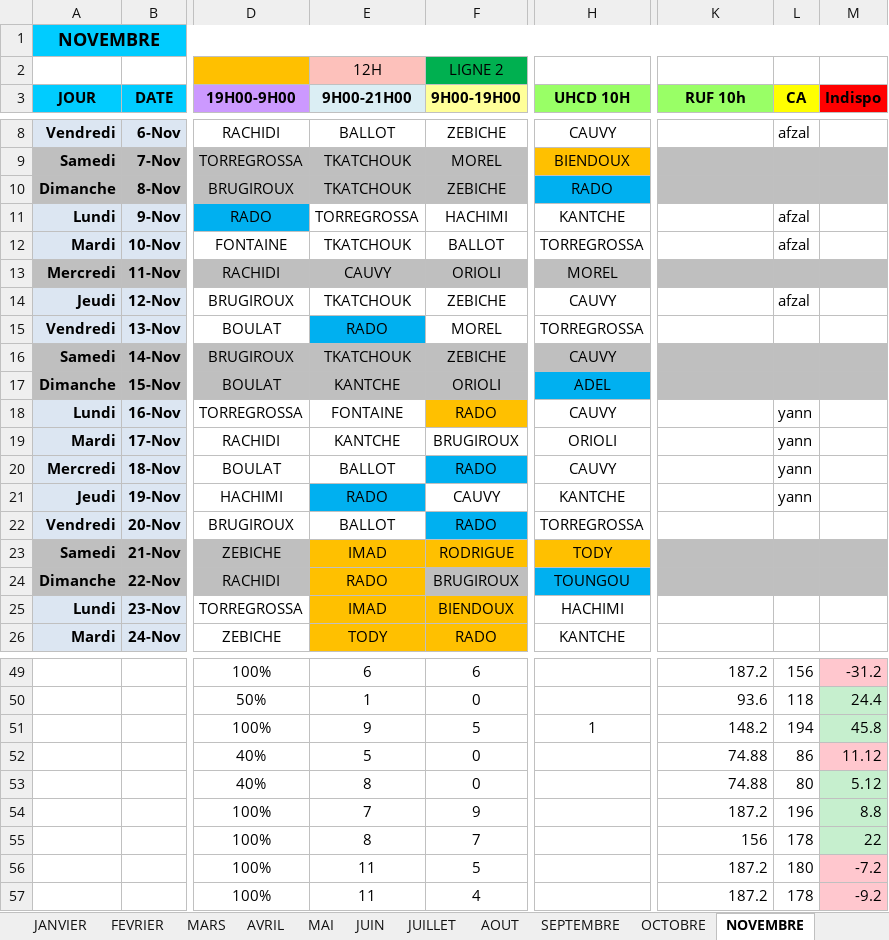
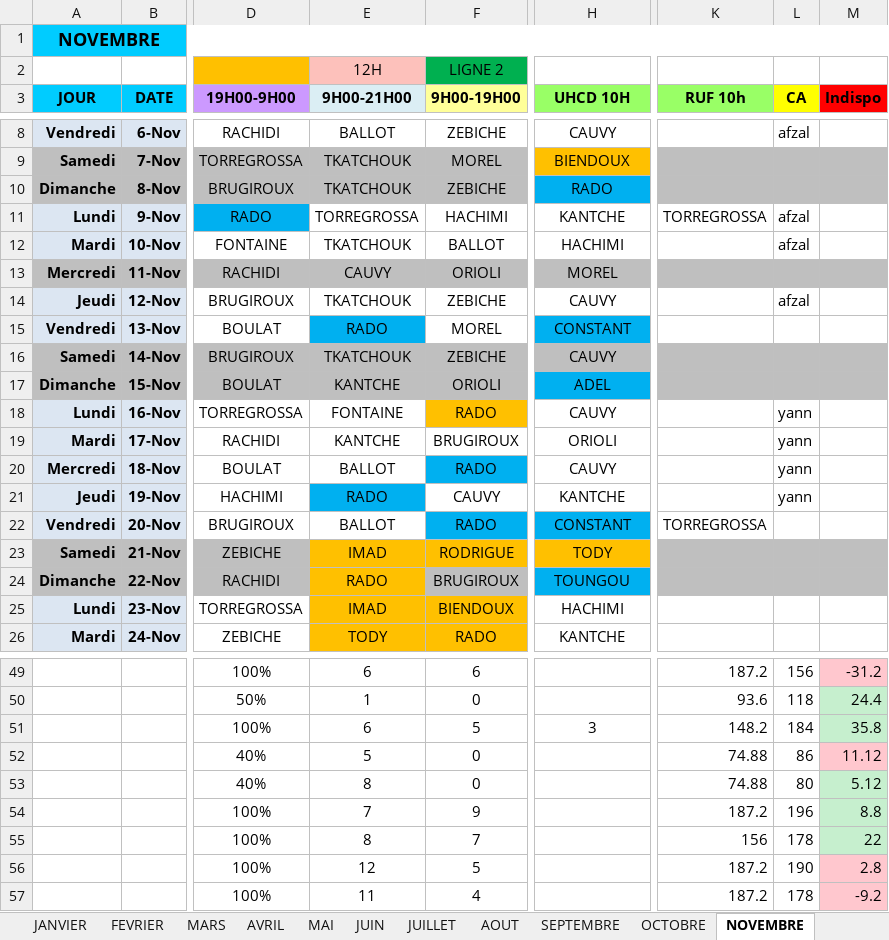
Before and after one commit to remytor-ux/planning-bsc-2026, an Excel workbook: data/BSC_Planning_2026V2.xlsx, sheet NOVEMBRE, drawn as a sheet; only a part is shown, gaps mark what is left out; values as stored, in another font and other column widths than the file's, no borders; the diff names each change by its address in the sheet, - before the commit and + after, or states it on an @@ line.

Commit message:
Sync planning depuis OneDrive

```diff
--- a/data/BSC_Planning_2026V2.xlsx (sheet NOVEMBRE)
+++ b/data/BSC_Planning_2026V2.xlsx (sheet NOVEMBRE)
-K11 (RUF 10h): (empty)
+K11 (RUF 10h): TORREGROSSA
-H12 (UHCD 10H): TORREGROSSA
+H12 (UHCD 10H): HACHIMI
-H15 (UHCD 10H): TORREGROSSA
+H15 (UHCD 10H): CONSTANT
-H15 fill: none
+H15 fill: #00B0F0
-H22 (UHCD 10H): TORREGROSSA
+H22 (UHCD 10H): CONSTANT
-H22 fill: none
+H22 fill: #00B0F0
-K22 (RUF 10h): (empty)
+K22 (RUF 10h): TORREGROSSA
-E51 (9H00-21H00): 9
+E51 (9H00-21H00): 6
-H51 (UHCD 10H): 1
+H51 (UHCD 10H): 3
-L51 (CA): 194
+L51 (CA): 184
-M51 (Indispo): 45.8
+M51 (Indispo): 35.8
-E56 (9H00-21H00): 11
+E56 (9H00-21H00): 12
-L56 (CA): 180
+L56 (CA): 190
-M56 (Indispo): -7.2
+M56 (Indispo): 2.8
```
Also changed, not shown: sheet DECEMBRE.
